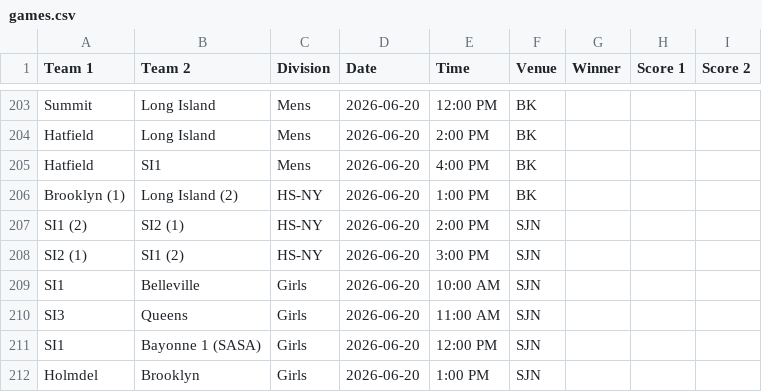
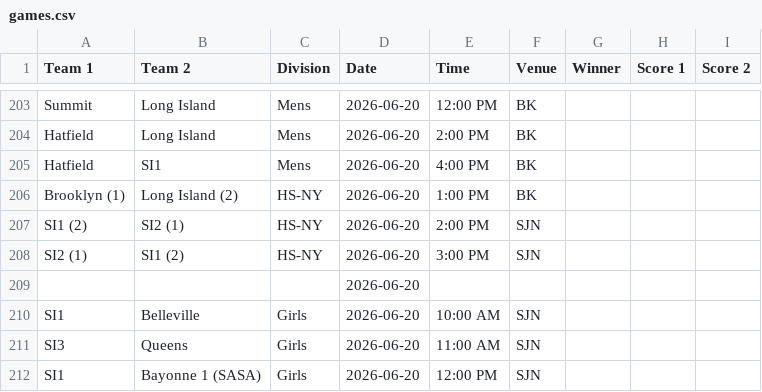
Before and after one commit to nacopticleague/full-schedule-homepage, a CSV file: data/games.csv, drawn as a sheet; only a part is shown, gaps mark what is left out; the shorter side is filled out with more unchanged rows.

Commit message:
Update data/games.csv from Google Sheet

```diff
--- a/data/games.csv
+++ b/data/games.csv
@@ -208,2 +208,3 @@ SI1 (2),SI2 (1),HS-NY,2026-06-20,2:00 PM,SJN,,,
 SI2 (1),SI1 (2),HS-NY,2026-06-20,3:00 PM,SJN,,,
+,,,2026-06-20,,,,,
 SI1,Belleville,Girls,2026-06-20,10:00 AM,SJN,,,
```
